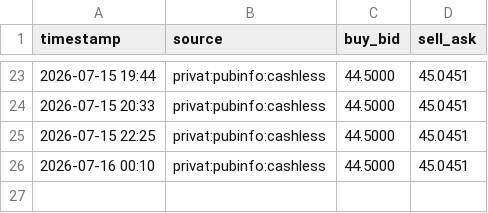
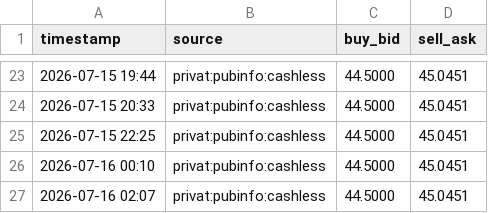
Before and after one commit to aleksinoleg/curmon24, a CSV file: data/rates.csv, drawn as a sheet; only a part is shown, gaps mark what is left out; the diff names each change by its address in the sheet, - before the commit and + after, or states it on an @@ line.

```diff
--- a/data/rates.csv
+++ b/data/rates.csv
+row 27: 2026-07-16 02:07 | privat:pubinfo:cashless | 44.5000 | 45.0451
```
